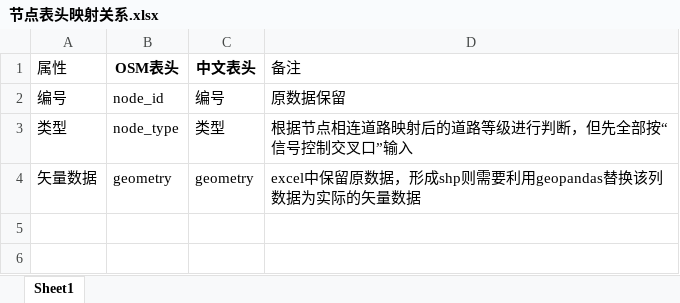
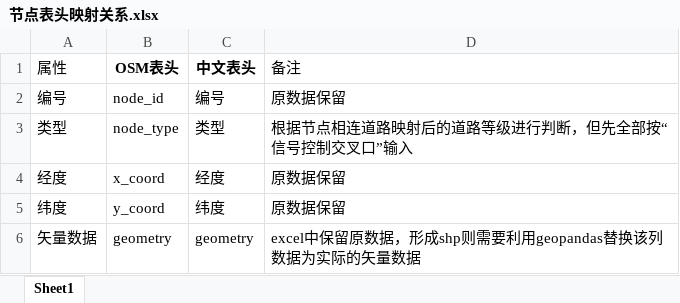
Before and after one commit to SYQSUGAR/OSM_Network_Tool, an Excel workbook: resources/节点表头映射关系.xlsx, sheet Sheet1, drawn as a sheet; values as stored, in another font and other column widths than the file's, no borders; the diff names each change by its address in the sheet, - before the commit and + after, or states it on an @@ line.

```diff
--- a/resources/节点表头映射关系.xlsx (sheet Sheet1)
+++ b/resources/节点表头映射关系.xlsx (sheet Sheet1)
+row 4: 经度 | x_coord | 经度 | 原数据保留
+row 5: 纬度 | y_coord | 纬度 | 原数据保留
```
Also changed, not shown: config/节点表头映射关系.xlsx, config/路网字段属性映射关系.xlsx, 4 other files.
